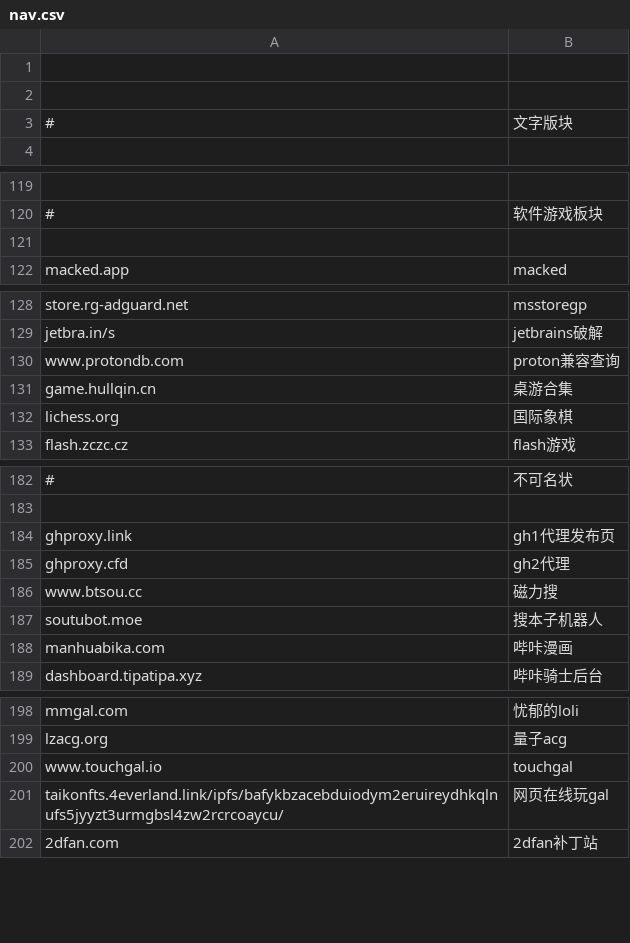
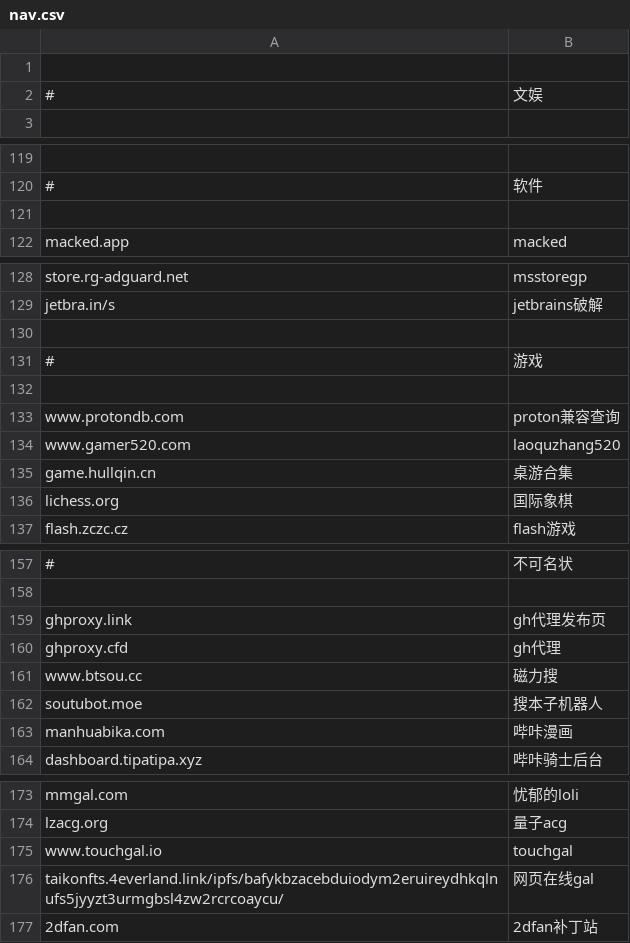
Before and after one commit to nibazshab/shu, a CSV file: nav.csv, drawn as a sheet; only a part is shown, gaps mark what is left out; removed rows and columns are numbered as before the commit, all else as after; the diff covers the shown part only; the diff names each change by its address in the sheet, - before the commit and + after, or states it on an @@ line.

```diff
--- a/nav.csv
+++ b/nav.csv
-row 2: (empty)
-B2: 文字版块
+B2: 文娱
-B120: 软件游戏板块
+B120: 软件
+row 130: (empty)
+row 131: # | 游戏
+row 132: (empty)
@@ row 136 moved to row 134: www.gamer520.com @@
-B159: gh1代理发布页
+B159: gh代理发布页
-B160: gh2代理
+B160: gh代理
-B176: 网页在线玩gal
+B176: 网页在线gal
```
Also changed, not shown: 17 added rows, 44 removed rows, 42 moved rows and 6 edited cells elsewhere in this file.
